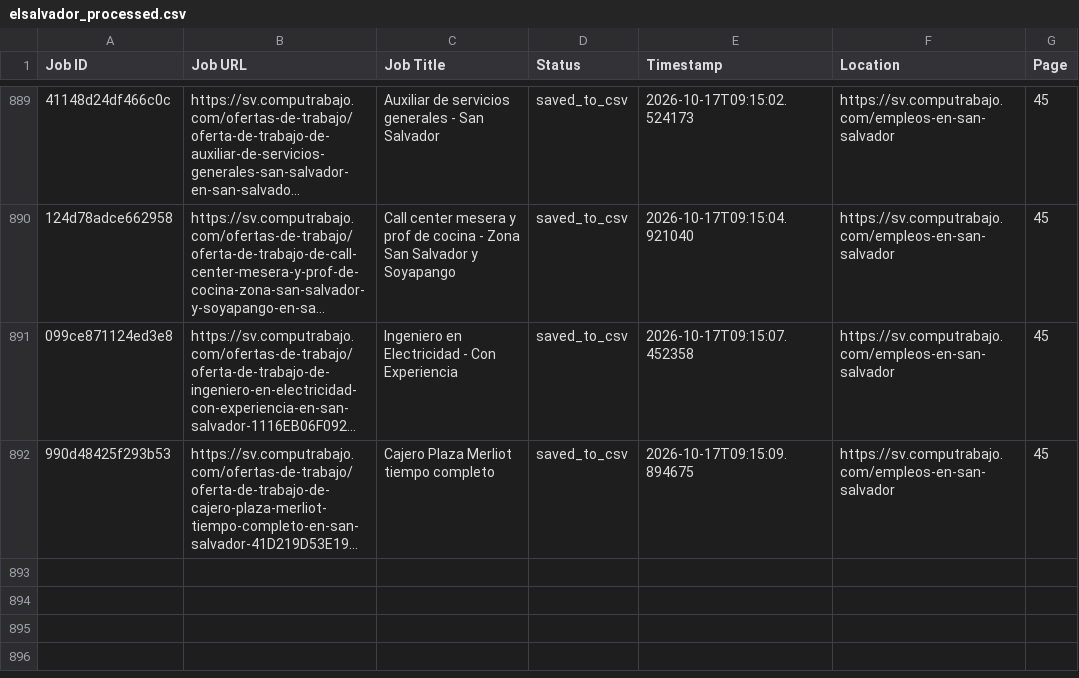
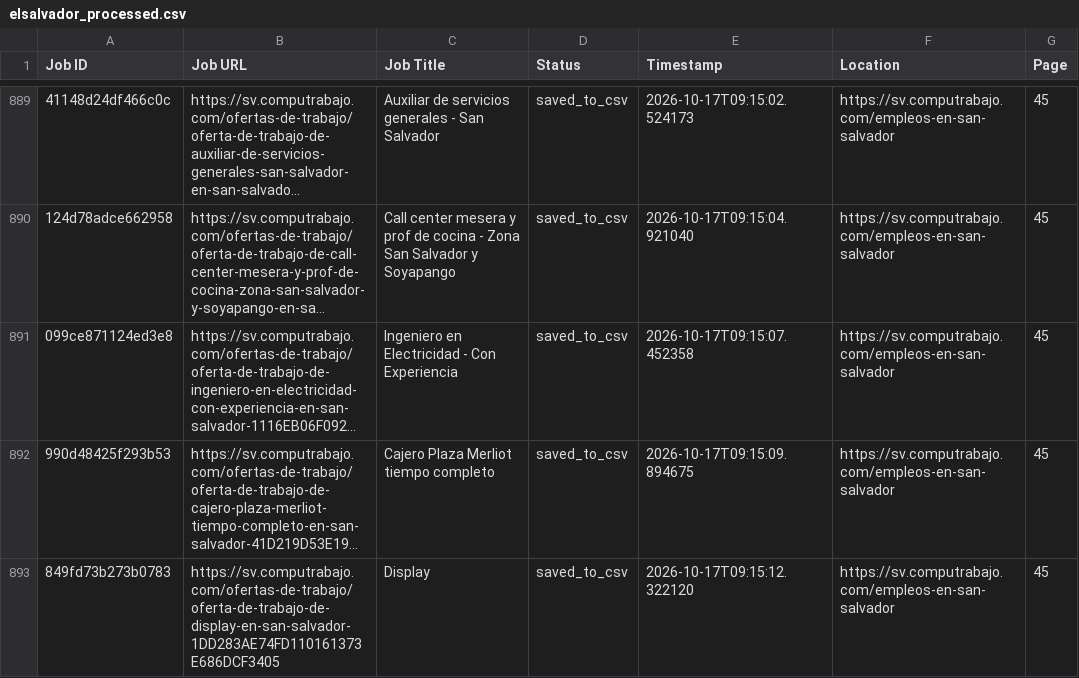
Before and after one commit to liliankason/computrabajo_elsalvador_scraper, a CSV file: elsalvador_processed.csv, drawn as a sheet; only a part is shown, gaps mark what is left out; long unchanged cells end in …; the diff names each change by its address in the sheet, - before the commit and + after, or states it on an @@ line.

```diff
--- a/elsalvador_processed.csv
+++ b/elsalvador_processed.csv
+row 893: 849fd73b273b0783 | https://sv.computrabajo.com/ofertas-de-trabajo/oferta-de-trabajo-de-display-en-san-salvador-1DD283AE74FD110161373E686DCF3405 | Display | saved_to_csv | 2026-10-17T09:15:12.322120 | https://sv.computrabajo.com/empleos-en-san-salvador | 45
```
Also changed, not shown: 2 other files.
